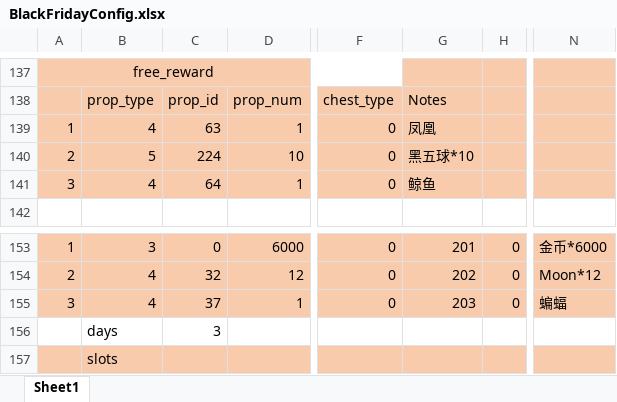
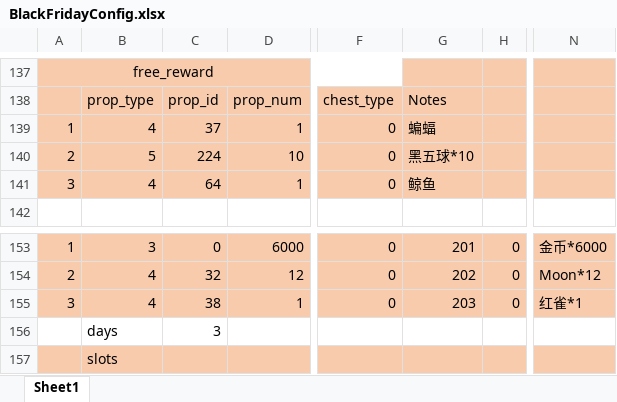
Before and after one commit to IntelHeartPrime/Gamedev_Tools, an Excel workbook: BlackFridayOffer/BlackFridayConfig.xlsx, sheet Sheet1, drawn as a sheet; only a part is shown, gaps mark what is left out; values as stored, in another font and other column widths than the file's, no borders; the diff covers the shown part only; the diff names each change by its address in the sheet, - before the commit and + after, or states it on an @@ line.

```diff
--- a/BlackFridayOffer/BlackFridayConfig.xlsx (sheet Sheet1)
+++ b/BlackFridayOffer/BlackFridayConfig.xlsx (sheet Sheet1)
-C139: 63
+C139: 37
-G139: 凤凰
+G139: 蝙蝠
-C155: 37
+C155: 38
-N155: 蝙蝠
+N155: 红雀*1
```
Also changed, not shown: 43 edited cells and cell formats elsewhere in this sheet, 3 other files.
